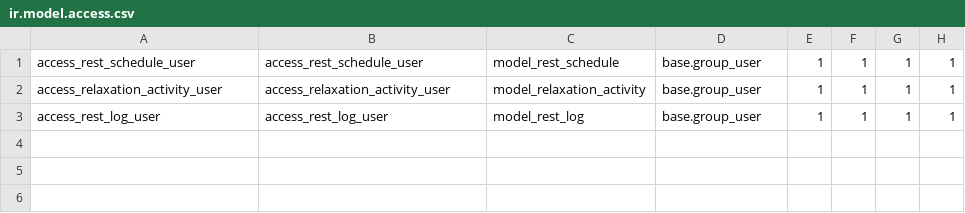
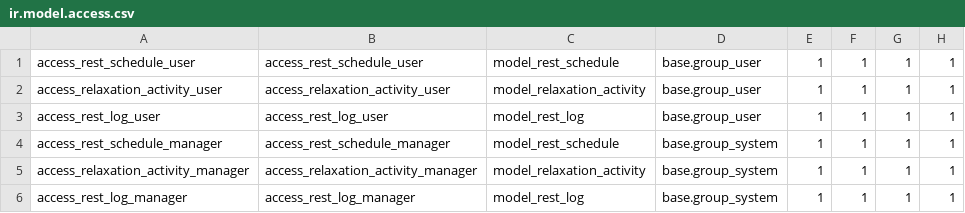
Before and after one commit to WH0-1-N1T-ZeRo/RestQuietky, a CSV file: security/ir.model.access.csv, drawn as a sheet.

Commit message:
RestQuietky -u Finish Security Accespt

```diff
--- a/security/ir.model.access.csv
+++ b/security/ir.model.access.csv
@@ -3 +3,4 @@ access_relaxation_activity_user,access_relaxation_activity_user,model_relaxation
 access_rest_log_user,access_rest_log_user,model_rest_log,base.group_user,1,1,1,1
+access_rest_schedule_manager,access_rest_schedule_manager,model_rest_schedule,base.group_system,1,1,1,1
+access_relaxation_activity_manager,access_relaxation_activity_manager,model_relaxation_activity,base.group_system,1,1,1,1
+access_rest_log_manager,access_rest_log_manager,model_rest_log,base.group_system,1,1,1,1
```
